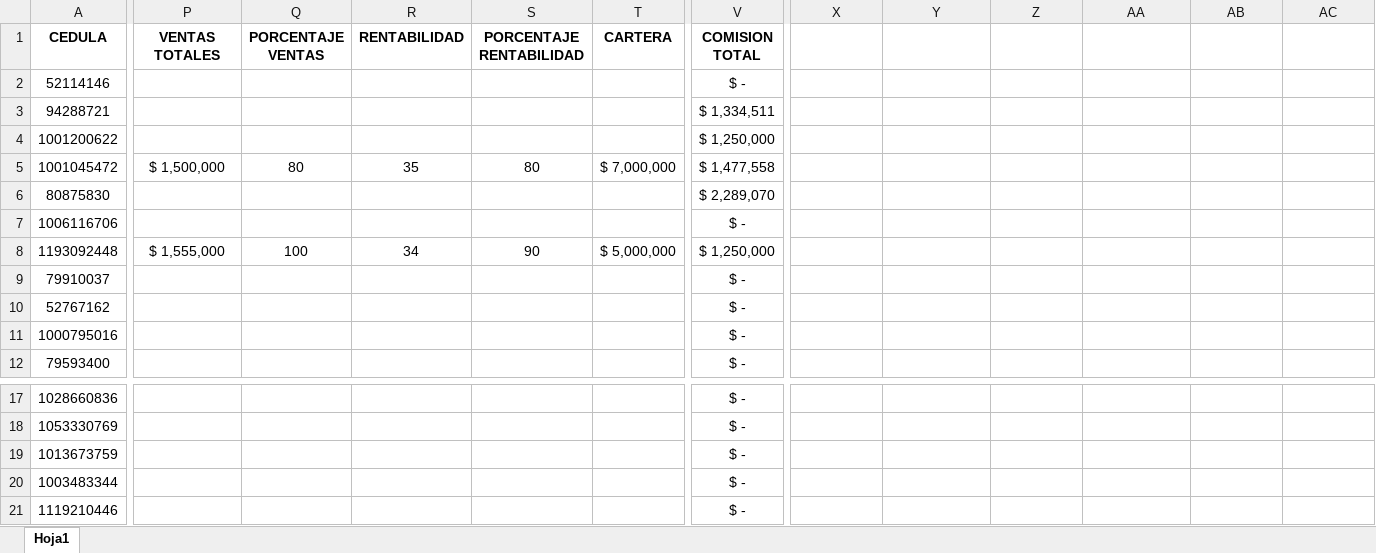
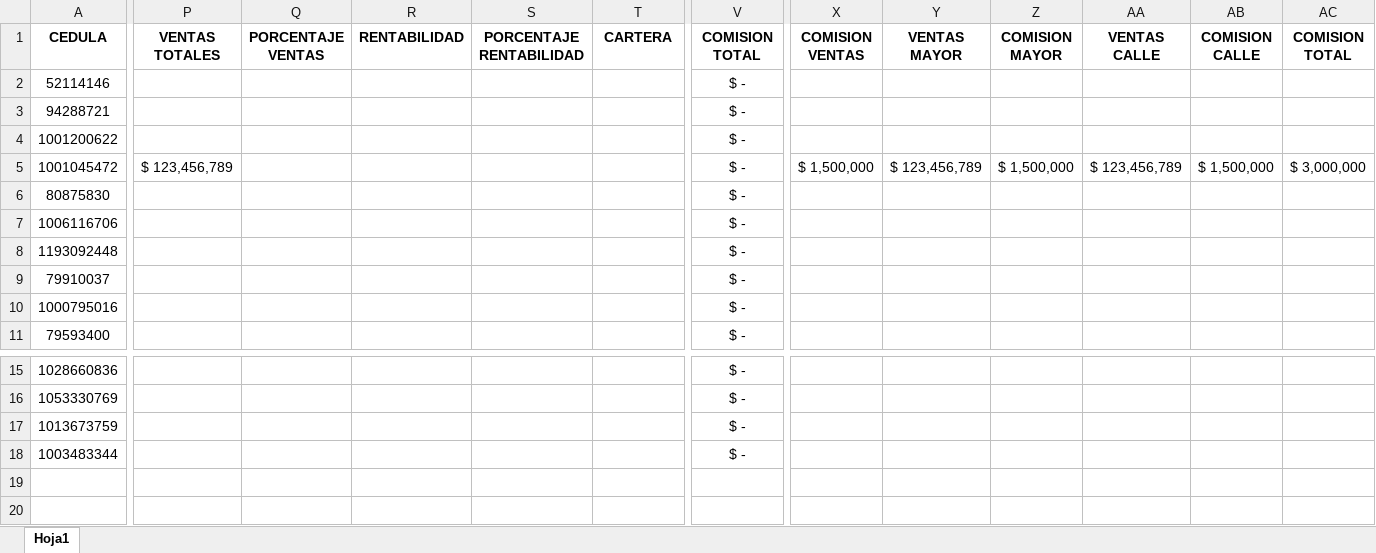
Before and after one commit to Alpartes/DESPRENDIBLE, an Excel workbook: empleados.xlsx, sheet Hoja1, drawn as a sheet; only a part is shown, gaps mark what is left out; values as stored, in another font and other column widths than the file's, no borders; rows hold the shown columns only; the diff covers the shown part only; the diff names each change by its address in the sheet, - before the commit and + after, or states it on an @@ line.

```diff
--- a/empleados.xlsx (sheet Hoja1)
+++ b/empleados.xlsx (sheet Hoja1)
-X1: (empty)
+X1: COMISION VENTAS
-Y1: (empty)
+Y1: VENTAS MAYOR
-Z1: (empty)
+Z1: COMISION MAYOR
-AA1: (empty)
+AA1: VENTAS CALLE
-AB1: (empty)
+AB1: COMISION CALLE
-AC1: (empty)
+AC1: COMISION TOTAL
-V3 (COMISION TOTAL): $ 1,334,511
+V3 (COMISION TOTAL): $ -
-V4 (COMISION TOTAL): $ 1,250,000
+V4 (COMISION TOTAL): $ -
-P5 (VENTAS TOTALES): $ 1,500,000
+P5 (VENTAS TOTALES): $ 123,456,789
-Q5 (PORCENTAJE VENTAS): 80
+Q5 (PORCENTAJE VENTAS): (empty)
-R5 (RENTABILIDAD): 35
+R5 (RENTABILIDAD): (empty)
-S5 (PORCENTAJE RENTABILIDAD): 80
+S5 (PORCENTAJE RENTABILIDAD): (empty)
-T5 (CARTERA): $ 7,000,000
+T5 (CARTERA): (empty)
-V5 (COMISION TOTAL): $ 1,477,558
+V5 (COMISION TOTAL): $ -
-X5 (COMISION VENTAS): (empty)
+X5 (COMISION VENTAS): $ 1,500,000
-Y5 (VENTAS MAYOR): (empty)
+Y5 (VENTAS MAYOR): $ 123,456,789
-Z5 (COMISION MAYOR): (empty)
+Z5 (COMISION MAYOR): $ 1,500,000
-AA5 (VENTAS CALLE): (empty)
+AA5 (VENTAS CALLE): $ 123,456,789
-AB5 (COMISION CALLE): (empty)
+AB5 (COMISION CALLE): $ 1,500,000
-AC5 (COMISION TOTAL): (empty)
+AC5 (COMISION TOTAL): $ 3,000,000
-V6 (COMISION TOTAL): $ 2,289,070
+V6 (COMISION TOTAL): $ -
-P8 (VENTAS TOTALES): $ 1,555,000
+P8 (VENTAS TOTALES): (empty)
-Q8 (PORCENTAJE VENTAS): 100
+Q8 (PORCENTAJE VENTAS): (empty)
-R8 (RENTABILIDAD): 34
+R8 (RENTABILIDAD): (empty)
-S8 (PORCENTAJE RENTABILIDAD): 90
+S8 (PORCENTAJE RENTABILIDAD): (empty)
-T8 (CARTERA): $ 5,000,000
+T8 (CARTERA): (empty)
-V8 (COMISION TOTAL): $ 1,250,000
+V8 (COMISION TOTAL): $ -
-row 10: 52767162 |  |  |  |  |  | $ -
-row 21: 1119210446 |  |  |  |  |  | $ -
```
Also changed, not shown: 1 removed row and 16 edited cells elsewhere in this sheet, formulas that keep their value, 2 other files.
